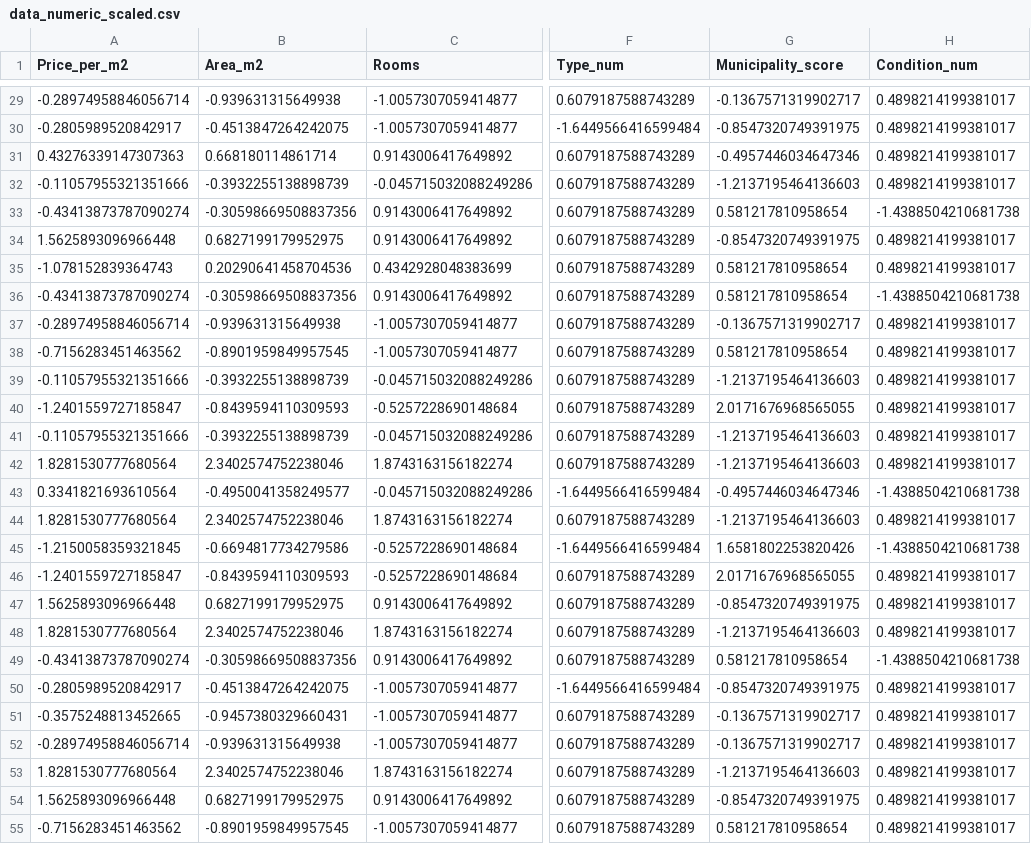
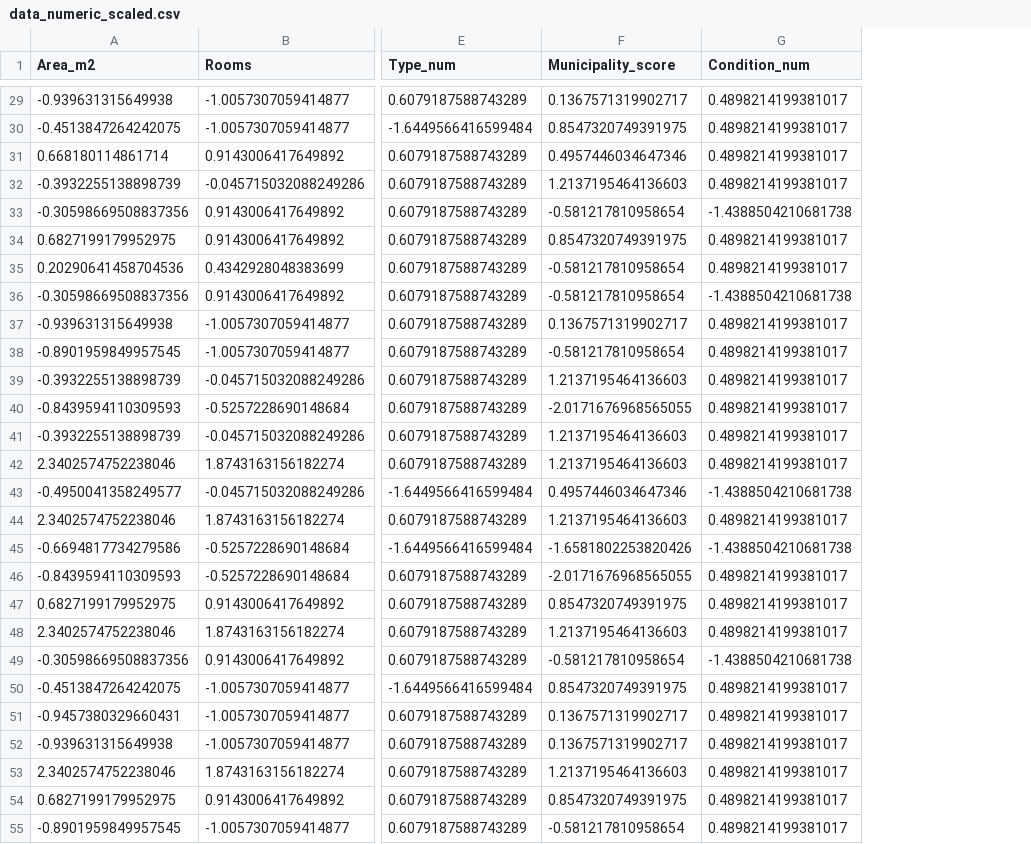
Before and after one commit to markop037/belgrade_housing_analysis, a CSV file: data/processed/data_numeric_scaled.csv, drawn as a sheet; only a part is shown, gaps mark what is left out; removed rows and columns are numbered as before the commit, all else as after; the diff covers the shown part only; the diff names each change by its address in the sheet, - before the commit and + after, or states it on an @@ line.

```diff
--- a/data/processed/data_numeric_scaled.csv
+++ b/data/processed/data_numeric_scaled.csv
-column A (Price_per_m2), rows 29-55: -0.28974958846056714 | -0.2805989520842917 | 0.43276339147307363 | -0.11057955321351666 | -0.43413873787090274 | 1.5625893096966448 | -1.078152839364743 | -0.43413873787090274 | -0.28974958846056714 | -0.7156283451463562 | -0.11057955321351666 | -1.2401559727185847 | -0.11057955321351666 | 1.8281530777680564 | 0.3341821693610564 | 1.8281530777680564 | -1.2150058359321845 | -1.2401559727185847 | 1.5625893096966448 | 1.8281530777680564 | -0.43413873787090274 | -0.2805989520842917 | -0.3575248813452665 | -0.28974958846056714 | 1.8281530777680564 | 1.5625893096966448 | -0.7156283451463562
-F29 (Municipality_score): -0.1367571319902717
+F29 (Municipality_score): 0.1367571319902717
-F30 (Municipality_score): -0.8547320749391975
+F30 (Municipality_score): 0.8547320749391975
-F31 (Municipality_score): -0.4957446034647346
+F31 (Municipality_score): 0.4957446034647346
-F32 (Municipality_score): -1.2137195464136603
+F32 (Municipality_score): 1.2137195464136603
-F33 (Municipality_score): 0.581217810958654
+F33 (Municipality_score): -0.581217810958654
-F34 (Municipality_score): -0.8547320749391975
+F34 (Municipality_score): 0.8547320749391975
-F35:F36 (Municipality_score): 0.581217810958654
+F35:F36 (Municipality_score): -0.581217810958654
-F37 (Municipality_score): -0.1367571319902717
+F37 (Municipality_score): 0.1367571319902717
-F38 (Municipality_score): 0.581217810958654
+F38 (Municipality_score): -0.581217810958654
-F39 (Municipality_score): -1.2137195464136603
+F39 (Municipality_score): 1.2137195464136603
-F40 (Municipality_score): 2.0171676968565055
+F40 (Municipality_score): -2.0171676968565055
-F41:F42 (Municipality_score): -1.2137195464136603
+F41:F42 (Municipality_score): 1.2137195464136603
-F43 (Municipality_score): -0.4957446034647346
+F43 (Municipality_score): 0.4957446034647346
-F44 (Municipality_score): -1.2137195464136603
+F44 (Municipality_score): 1.2137195464136603
-F45 (Municipality_score): 1.6581802253820426
+F45 (Municipality_score): -1.6581802253820426
-F46 (Municipality_score): 2.0171676968565055
+F46 (Municipality_score): -2.0171676968565055
-F47 (Municipality_score): -0.8547320749391975
+F47 (Municipality_score): 0.8547320749391975
-F48 (Municipality_score): -1.2137195464136603
+F48 (Municipality_score): 1.2137195464136603
-F49 (Municipality_score): 0.581217810958654
+F49 (Municipality_score): -0.581217810958654
-F50 (Municipality_score): -0.8547320749391975
+F50 (Municipality_score): 0.8547320749391975
-F51:F52 (Municipality_score): -0.1367571319902717
+F51:F52 (Municipality_score): 0.1367571319902717
-F53 (Municipality_score): -1.2137195464136603
+F53 (Municipality_score): 1.2137195464136603
-F54 (Municipality_score): -0.8547320749391975
+F54 (Municipality_score): 0.8547320749391975
-F55 (Municipality_score): 0.581217810958654
+F55 (Municipality_score): -0.581217810958654
```
Also changed, not shown: 99 edited cells elsewhere in this file, data/processed/data_numeric.csv, 3 other files.
